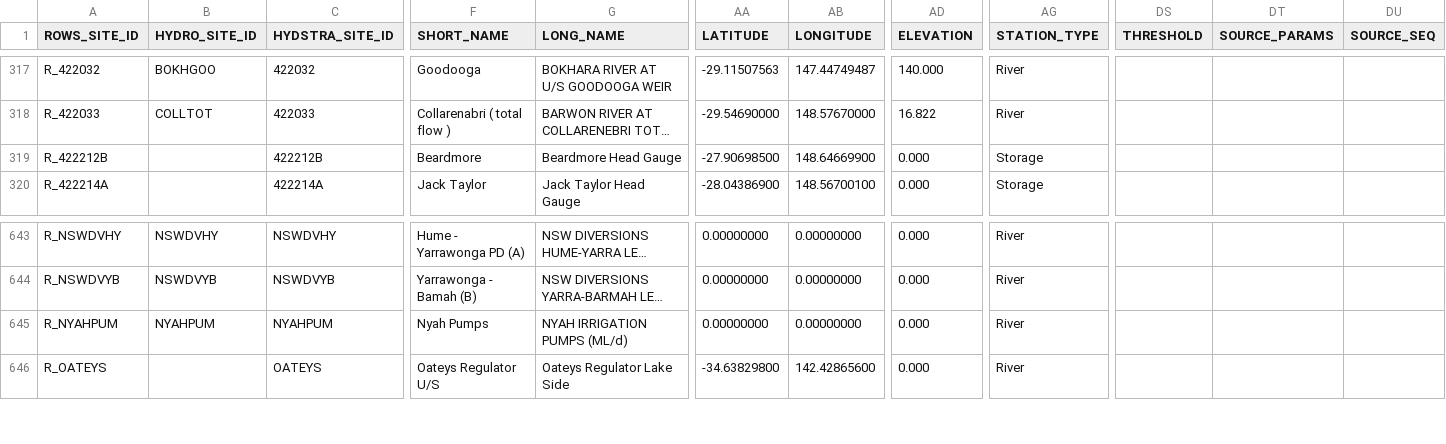
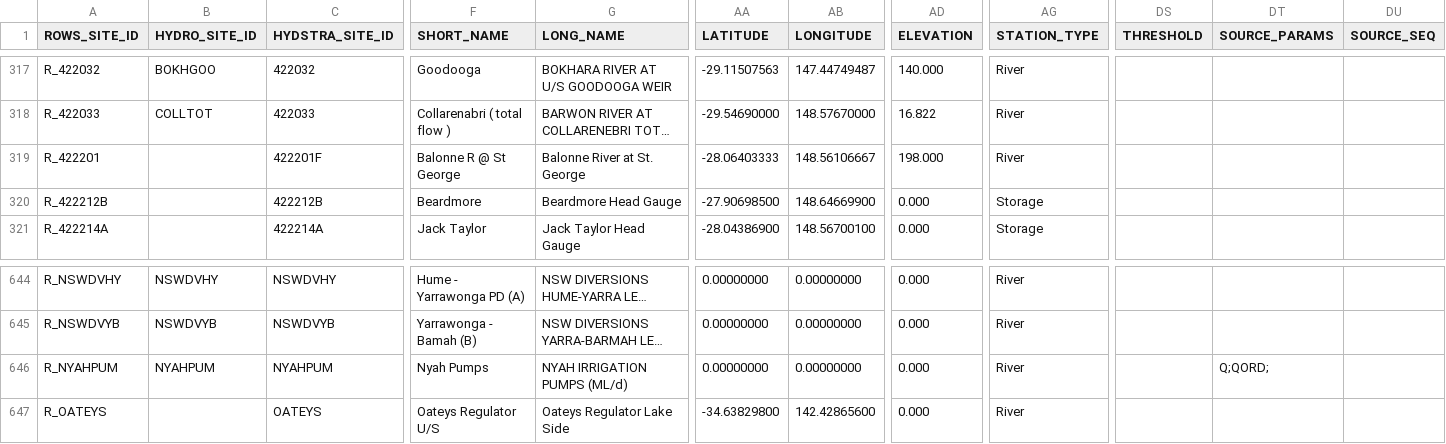
Before and after one commit to lawrenceMDBA/test, a CSV file: Config/MapLayerFiles/ROWS_Locations.csv, drawn as a sheet; only a part is shown, gaps mark what is left out; long unchanged cells end in …; addresses are those after the commit; rows hold the shown columns only; the diff names each change by its address in the sheet, - before the commit and + after, or states it on an @@ line.

Commit message:
Added NYAHPUM to source QORD Export LocationsSets and filters added to include WHOLEBASIN,northbasin,southbasin and lachlan in the pdf display.

```diff
--- a/Config/MapLayerFiles/ROWS_Locations.csv
+++ b/Config/MapLayerFiles/ROWS_Locations.csv
+row 319: R_422201 |  | 422201F | Balonne R @ St George | Balonne River at St. George | -28.06403333 | 148.56106667 | 198.000 | River
-DT646 (SOURCE_PARAMS): (empty)
+DT646 (SOURCE_PARAMS): Q;QORD;
```
Also changed, not shown: Config/MapLayerFiles/attributes/ROWS_ewsource_export_seq.csv, 3 other files.
